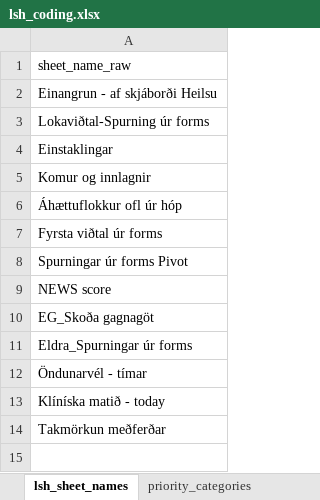
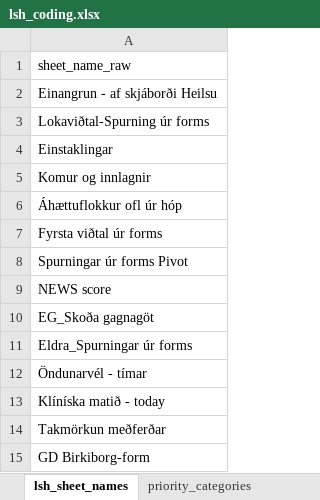
Before and after one commit to tprunarsson/BCS, an Excel workbook: lsh_data_processing/lsh_coding.xlsx, sheet lsh_sheet_names, drawn as a sheet; values as stored, in another font and other column widths than the file's, no borders; the diff names each change by its address in the sheet, - before the commit and + after, or states it on an @@ line.

Commit message:
Added new unit category and new sheet

```diff
--- a/lsh_data_processing/lsh_coding.xlsx (sheet lsh_sheet_names)
+++ b/lsh_data_processing/lsh_coding.xlsx (sheet lsh_sheet_names)
+row 15: GD Birkiborg-form
```
Also changed, not shown: sheet lsh_unit_categories.
